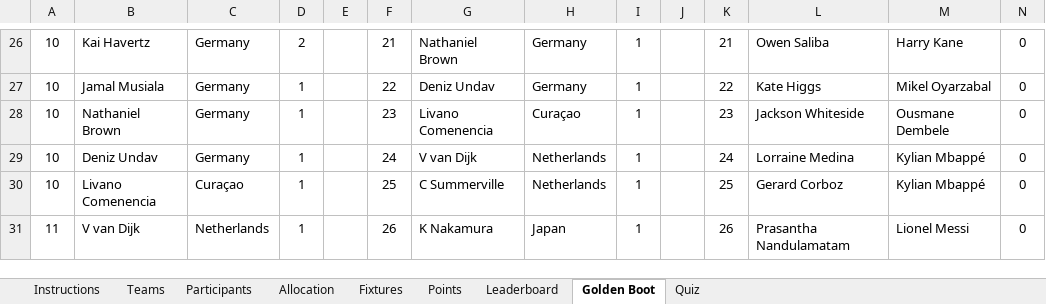
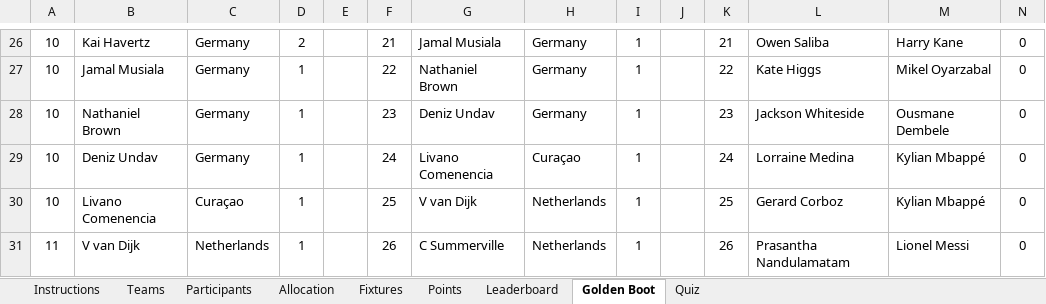
Before and after one commit to Strategic-Execution/World_Cup_2026, an Excel workbook: WorldCup2026_Sweepstake.xlsm, sheet Golden Boot, drawn as a sheet; only a part is shown, gaps mark what is left out; values as stored, in another font and other column widths than the file's, no borders; the diff covers the shown part only; the diff names each change by its address in the sheet, - before the commit and + after, or states it on an @@ line.

```diff
--- a/WorldCup2026_Sweepstake.xlsm (sheet Golden Boot)
+++ b/WorldCup2026_Sweepstake.xlsm (sheet Golden Boot)
-G26: Nathaniel Brown
+G26: Jamal Musiala
-G27: Deniz Undav
+G27: Nathaniel Brown
-G28: Livano Comenencia
+G28: Deniz Undav
-H28: Curaçao
+H28: Germany
-G29: V van Dijk
+G29: Livano Comenencia
-H29: Netherlands
+H29: Curaçao
-G30: C Summerville
+G30: V van Dijk
-G31: K Nakamura
+G31: C Summerville
-H31: Japan
+H31: Netherlands
```
Also changed, not shown: other rows of this sheet, sheet Leaderboard, sheet Points, sheet Fixtures, formulas that keep their value, hidden cells, 2 other files.
